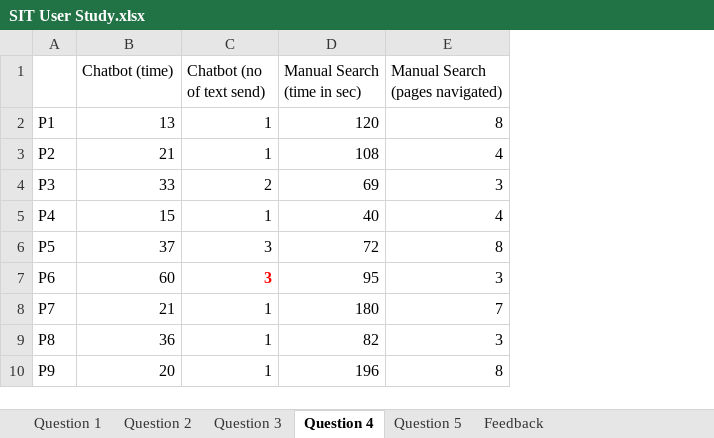
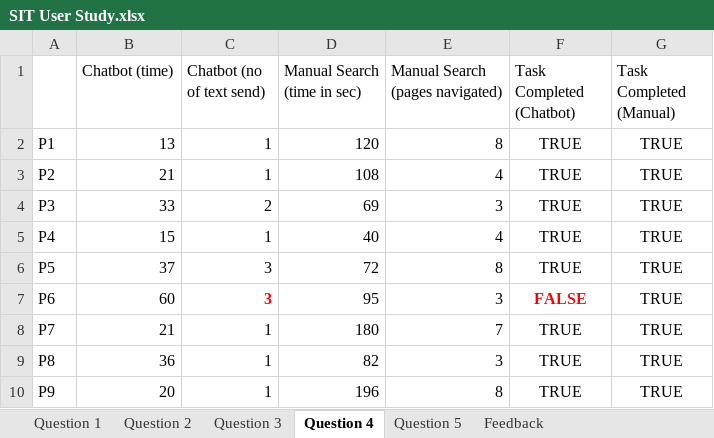
Before and after one commit to KrispyNoodles/SIT_Chatbot, an Excel workbook: assets/SIT User Study.xlsx, sheet Question 4, drawn as a sheet; only a part is shown; values as stored, in another font and other column widths than the file's, no borders; the diff names each change by its address in the sheet, - before the commit and + after, or states it on an @@ line.

```diff
--- a/assets/SIT User Study.xlsx (sheet Question 4)
+++ b/assets/SIT User Study.xlsx (sheet Question 4)
+column F (Task Completed (Chatbot)), rows 2-10: TRUE | TRUE | TRUE | TRUE | TRUE | FALSE | TRUE | TRUE | TRUE
+column G (Task Completed (Manual)), rows 2-10: all TRUE
```
Also changed, not shown: sheet Question 1, sheet Question 5, sheet Question 2, sheet Question 3, 2 other files.
